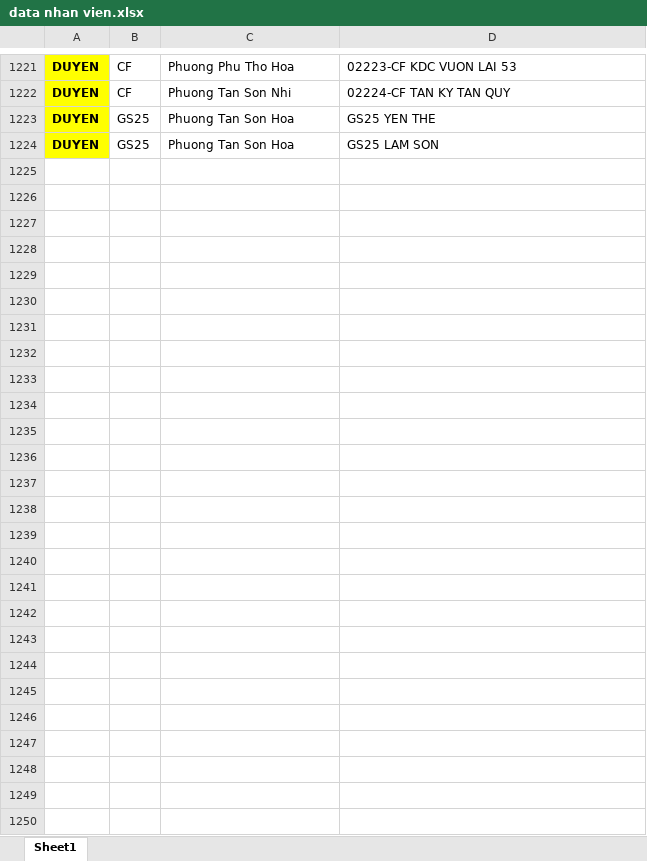
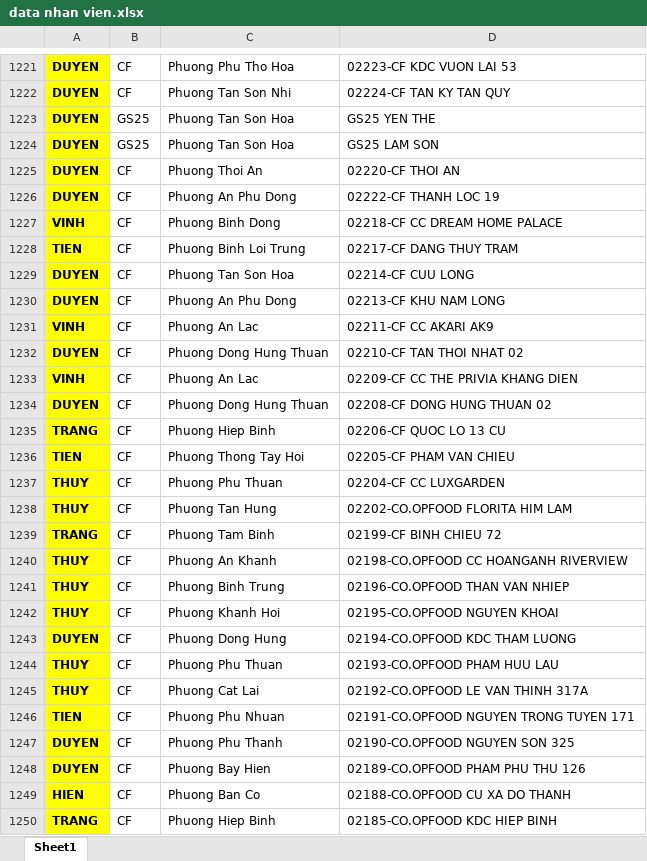
Before and after one commit to vodongduc201-maker/Tem-Co.op, an Excel workbook: data nhan vien.xlsx, sheet Sheet1, drawn as a sheet; only a part is shown, gaps mark what is left out; values as stored, in another font and other column widths than the file's, no borders; conditional formats not drawn; the diff covers the shown part only; the diff names each change by its address in the sheet, - before the commit and + after, or states it on an @@ line.

Commit message:
Add files via upload

```diff
--- a/data nhan vien.xlsx (sheet Sheet1)
+++ b/data nhan vien.xlsx (sheet Sheet1)
+row 1225: DUYEN | CF | Phuong Thoi An | 02220-CF THOI AN
+row 1226: DUYEN | CF | Phuong An Phu Dong | 02222-CF THANH LOC 19
+row 1227: VINH | CF | Phuong Binh Dong | 02218-CF CC DREAM HOME PALACE
+row 1228: TIEN | CF | Phuong Binh Loi Trung | 02217-CF DANG THUY TRAM
+row 1229: DUYEN | CF | Phuong Tan Son Hoa | 02214-CF CUU LONG
+row 1230: DUYEN | CF | Phuong An Phu Dong | 02213-CF KHU NAM LONG
+row 1231: VINH | CF | Phuong An Lac | 02211-CF CC AKARI AK9
+row 1232: DUYEN | CF | Phuong Dong Hung Thuan | 02210-CF TAN THOI NHAT 02
+row 1233: VINH | CF | Phuong An Lac | 02209-CF CC THE PRIVIA KHANG DIEN
+row 1234: DUYEN | CF | Phuong Dong Hung Thuan | 02208-CF DONG HUNG THUAN 02
+row 1235: TRANG | CF | Phuong Hiep Binh | 02206-CF QUOC LO 13 CU
+row 1236: TIEN | CF | Phuong Thong Tay Hoi | 02205-CF PHAM VAN CHIEU
+row 1237: THUY | CF | Phuong Phu Thuan | 02204-CF CC LUXGARDEN
+row 1238: THUY | CF | Phuong Tan Hung | 02202-CO.OPFOOD FLORITA HIM LAM
+row 1239: TRANG | CF | Phuong Tam Binh | 02199-CF BINH CHIEU 72
+row 1240: THUY | CF | Phuong An Khanh | 02198-CO.OPFOOD CC HOANGANH RIVERVIEW
+row 1241: THUY | CF | Phuong Binh Trung | 02196-CO.OPFOOD THAN VAN NHIEP
+row 1242: THUY | CF | Phuong Khanh Hoi | 02195-CO.OPFOOD NGUYEN KHOAI
+row 1243: DUYEN | CF | Phuong Dong Hung | 02194-CO.OPFOOD KDC THAM LUONG
+row 1244: THUY | CF | Phuong Phu Thuan | 02193-CO.OPFOOD PHAM HUU LAU
+row 1245: THUY | CF | Phuong Cat Lai | 02192-CO.OPFOOD LE VAN THINH 317A
+row 1246: TIEN | CF | Phuong Phu Nhuan | 02191-CO.OPFOOD NGUYEN TRONG TUYEN 171
+row 1247: DUYEN | CF | Phuong Phu Thanh | 02190-CO.OPFOOD NGUYEN SON 325
+row 1248: DUYEN | CF | Phuong Bay Hien | 02189-CO.OPFOOD PHAM PHU THU 126
+row 1249: HIEN | CF | Phuong Ban Co | 02188-CO.OPFOOD CU XA DO THANH
+row 1250: TRANG | CF | Phuong Hiep Binh | 02185-CO.OPFOOD KDC HIEP BINH
```
Also changed, not shown: 1 edited cell and cell formats elsewhere in this sheet.
